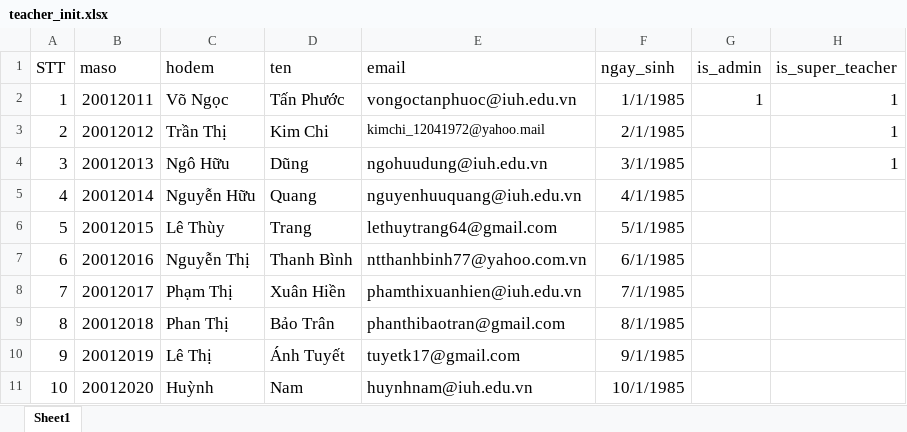
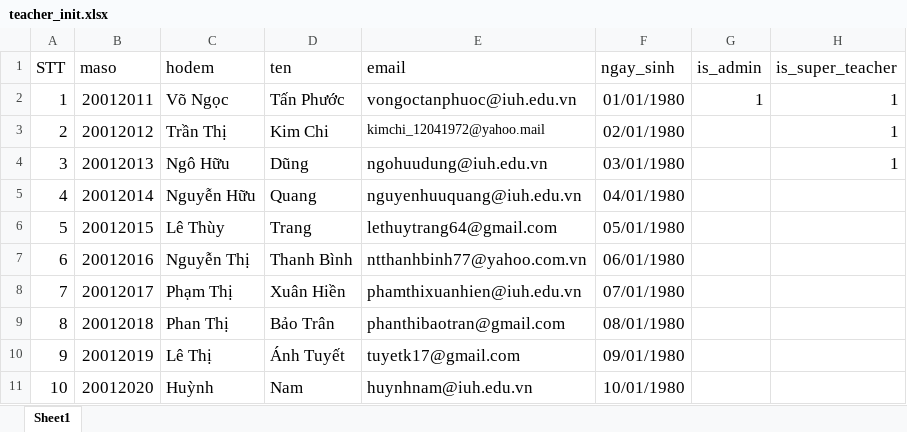
Before and after one commit to Mio1710/doan_fe, an Excel workbook: public/init_data/teacher_init.xlsx, sheet Sheet1, drawn as a sheet; values as stored, in another font and other column widths than the file's, no borders; the diff names each change by its address in the sheet, - before the commit and + after, or states it on an @@ line.

```diff
--- a/public/init_data/teacher_init.xlsx (sheet Sheet1)
+++ b/public/init_data/teacher_init.xlsx (sheet Sheet1)
-F2 (ngay_sinh): 1/1/1985
+F2 (ngay_sinh): 01/01/1980
-F3 (ngay_sinh): 2/1/1985
+F3 (ngay_sinh): 02/01/1980
-F4 (ngay_sinh): 3/1/1985
+F4 (ngay_sinh): 03/01/1980
-F5 (ngay_sinh): 4/1/1985
+F5 (ngay_sinh): 04/01/1980
-F6 (ngay_sinh): 5/1/1985
+F6 (ngay_sinh): 05/01/1980
-F7 (ngay_sinh): 6/1/1985
+F7 (ngay_sinh): 06/01/1980
-F8 (ngay_sinh): 7/1/1985
+F8 (ngay_sinh): 07/01/1980
-F9 (ngay_sinh): 8/1/1985
+F9 (ngay_sinh): 08/01/1980
-F10 (ngay_sinh): 9/1/1985
+F10 (ngay_sinh): 09/01/1980
-F11 (ngay_sinh): 10/1/1985
+F11 (ngay_sinh): 10/01/1980
```
Also changed, not shown: public/init_data/student_topic_init.xlsx, 8 other files.
